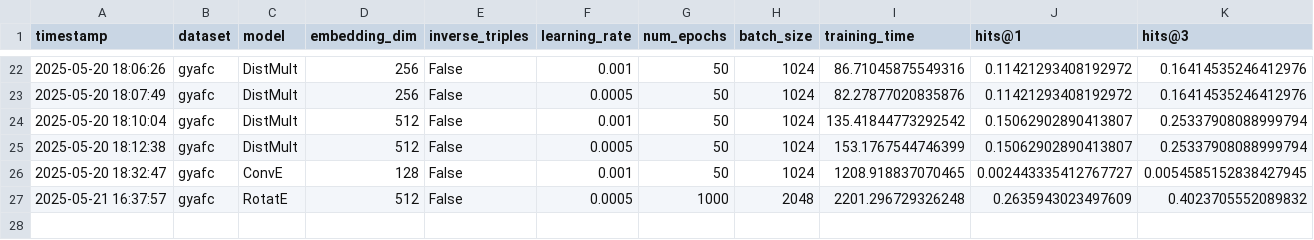
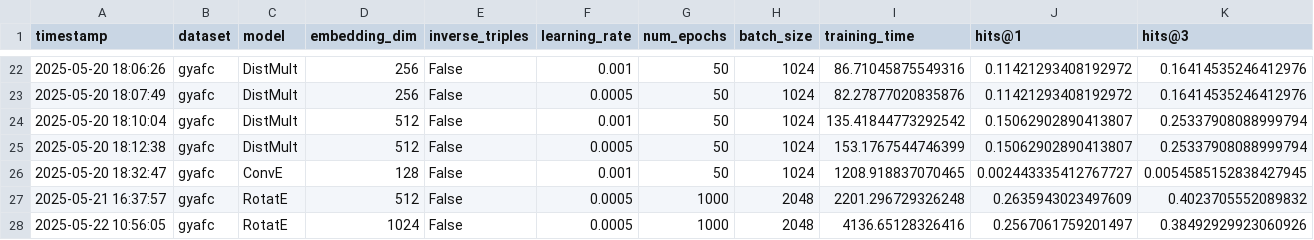
Before and after one commit to marin-o/skg, a CSV file: results.csv, drawn as a sheet; only a part is shown, gaps mark what is left out; rows hold the shown columns only; the diff names each change by its address in the sheet, - before the commit and + after, or states it on an @@ line.

```diff
--- a/results.csv
+++ b/results.csv
+row 28: 2025-05-22 10:56:05 | gyafc | RotatE | 1024 | False | 0.0005 | 1000 | 2048 | 4136.65128326416 | 0.2567061759201497 | 0.38492929923060926
```
Also changed, not shown: 1 other file.
